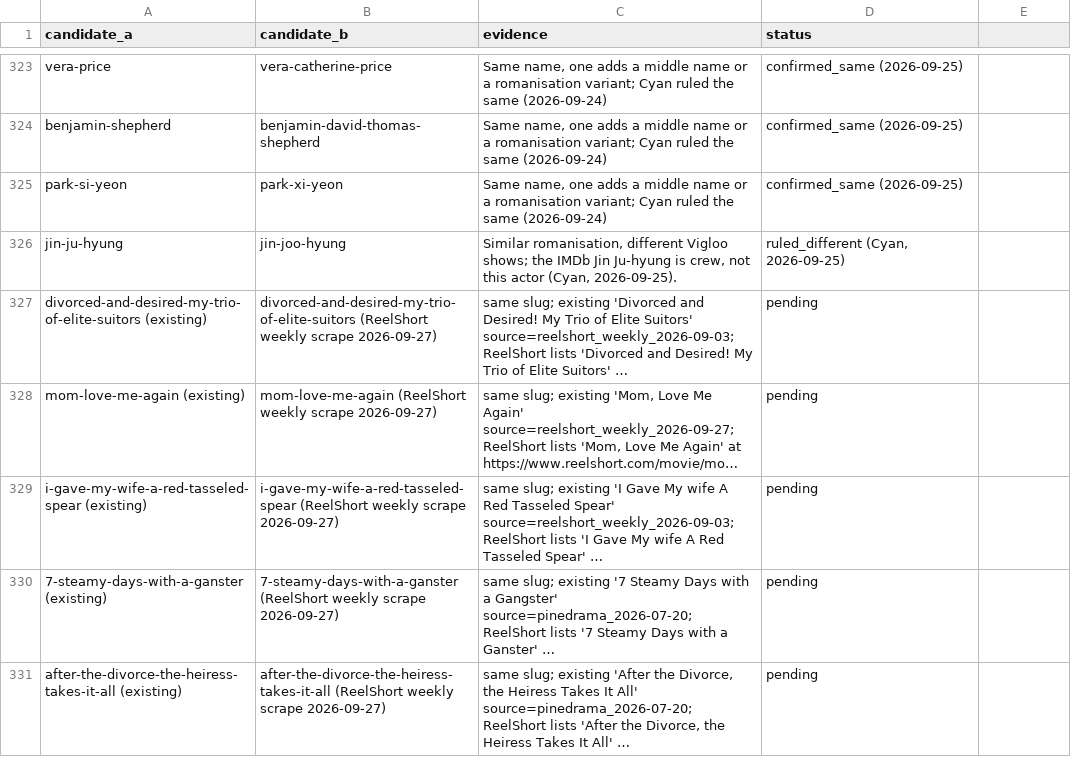
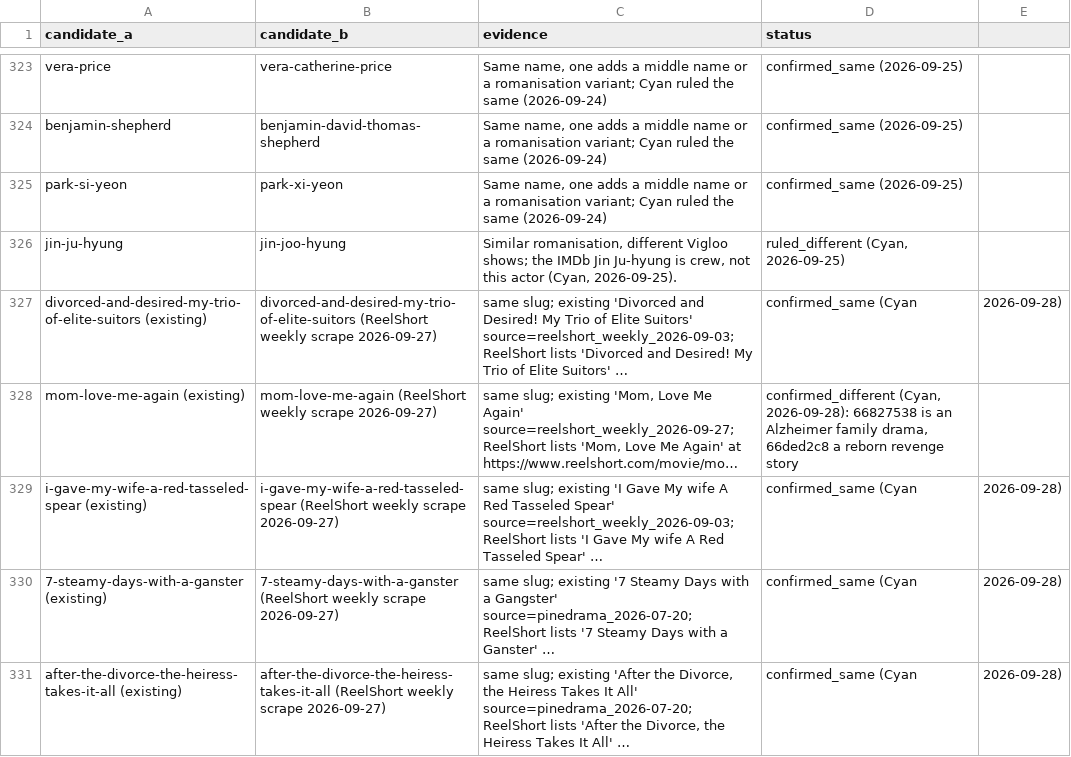
Before and after one commit to Cyanjb/dramaeverafter, a CSV file: data/match_queue.csv, drawn as a sheet; only a part is shown, gaps mark what is left out; long unchanged cells end in …; the diff names each change by its address in the sheet, - before the commit and + after, or states it on an @@ line.

```diff
--- a/data/match_queue.csv
+++ b/data/match_queue.csv
-D327 (status): pending
+D327 (status): confirmed_same (Cyan
-E327: (empty)
+E327: 2026-09-28)
-D328 (status): pending
+D328 (status): confirmed_different (Cyan, 2026-09-28): 66827538 is an Alzheimer family drama, 66ded2c8 a reborn revenge story
-D329:D331 (status): pending
+D329:D331 (status): confirmed_same (Cyan
-E329:E331: (empty)
+E329:E331: 2026-09-28)
```
Also changed, not shown: 47 other files.
